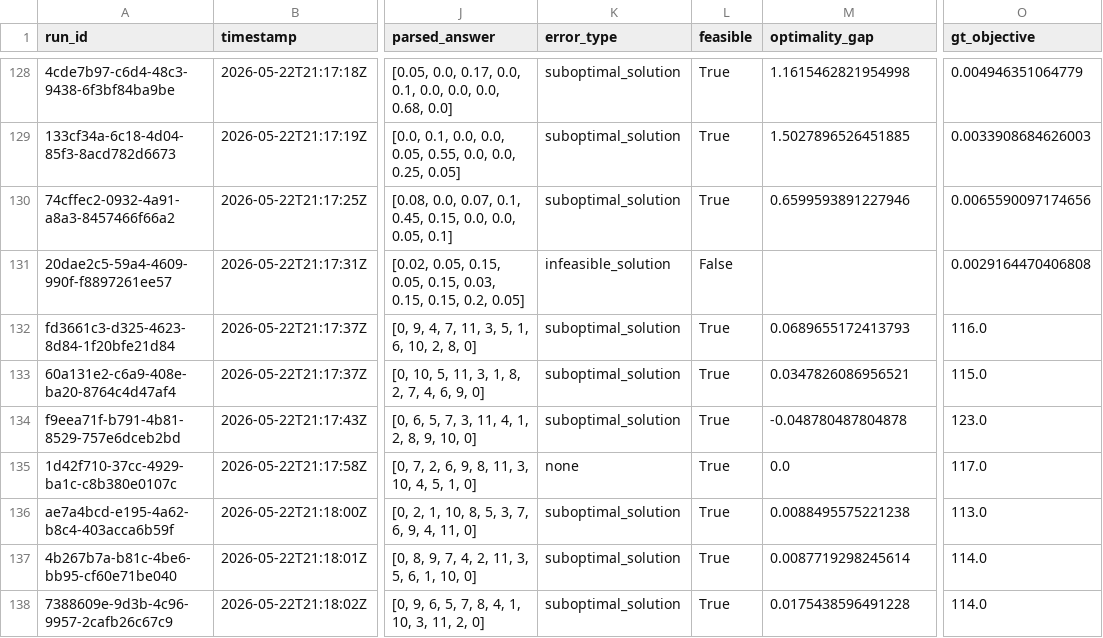
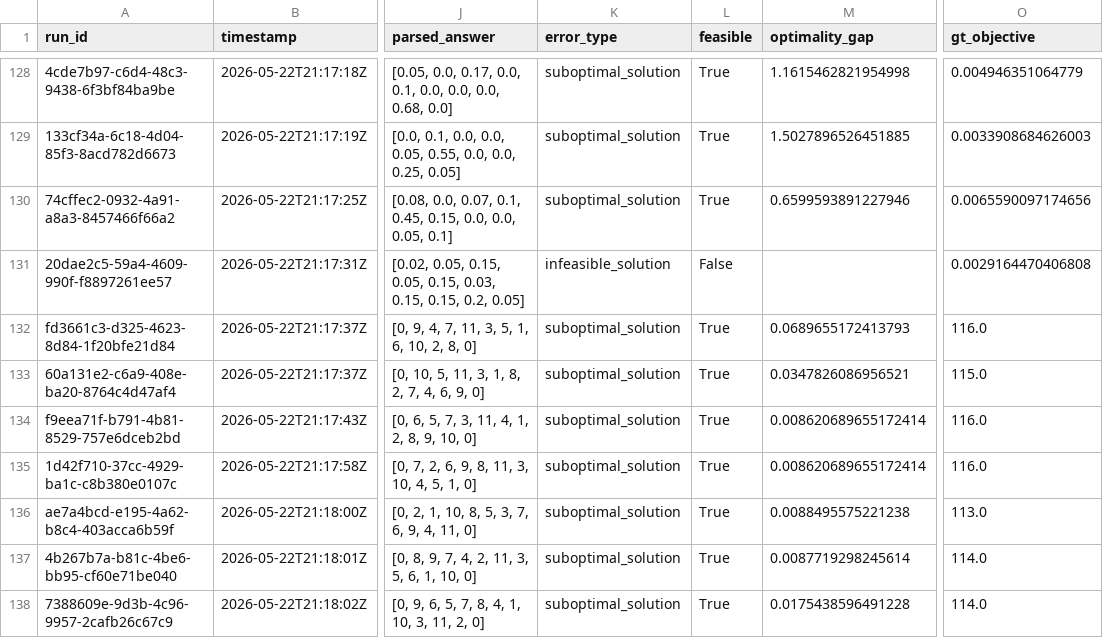
Before and after one commit to spivi/llm-engine-teardowns, a CSV file: results/results.csv, drawn as a sheet; only a part is shown, gaps mark what is left out; the diff covers the shown part only; the diff names each change by its address in the sheet, - before the commit and + after, or states it on an @@ line.

Commit message:
Set TSP-TW reference objective to completion time
The single-vehicle TSP-TW reference now minimizes completion time (elapsed time back at the depot, including waiting for time windows) so it matches the objective used when scoring submitted tours. Ground-truth optima and the results table are updated accordingly; the four instances whose optimum involves waiting are affected. Coordinates, time windows, and recorded model responses are unchanged.

```diff
--- a/results/results.csv
+++ b/results/results.csv
-M134 (optimality_gap): -0.048780487804878
+M134 (optimality_gap): 0.008620689655172414
-O134 (gt_objective): 123.0
+O134 (gt_objective): 116.0
-K135 (error_type): none
+K135 (error_type): suboptimal_solution
-M135 (optimality_gap): 0.0
+M135 (optimality_gap): 0.008620689655172414
-O135 (gt_objective): 117.0
+O135 (gt_objective): 116.0
```
Also changed, not shown: 52 edited cells elsewhere in this file, 4 other files.
